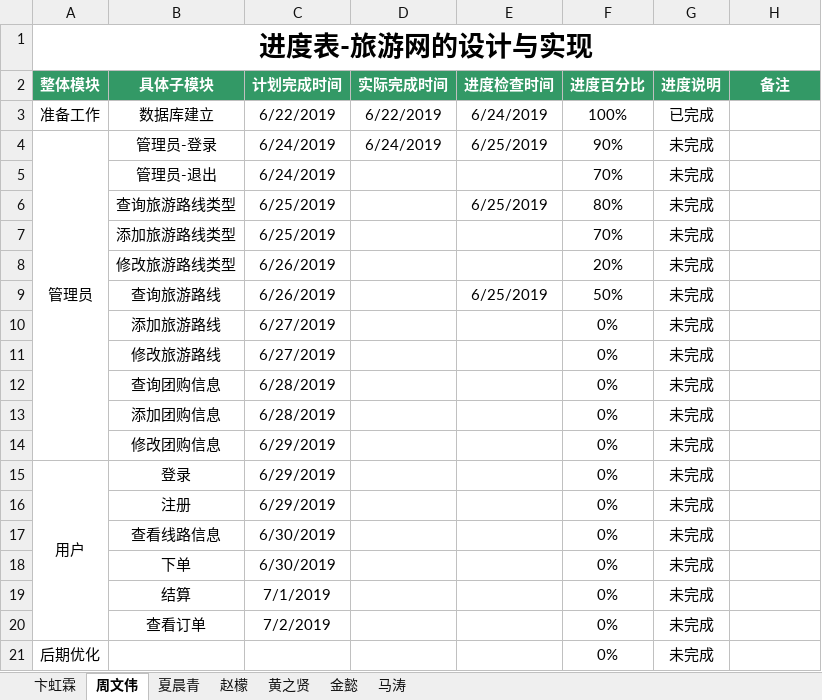
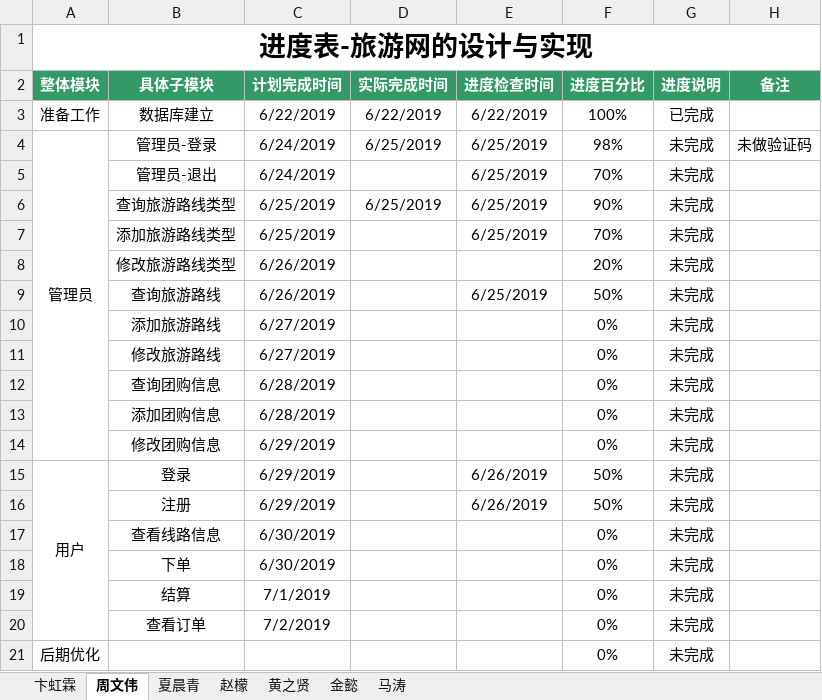
Before and after one commit to hgkj-rj-02/hgkj_02, an Excel workbook: 卞虹霖/旅游网项目进度表-卞虹霖组.xlsx, sheet 周文伟, drawn as a sheet; values as stored, in another font and other column widths than the file's, no borders; the diff names each change by its address in the sheet, - before the commit and + after, or states it on an @@ line.

Commit message:
zhouwenwei

```diff
--- a/卞虹霖/旅游网项目进度表-卞虹霖组.xlsx (sheet 周文伟)
+++ b/卞虹霖/旅游网项目进度表-卞虹霖组.xlsx (sheet 周文伟)
-E3 (进度检查时间): 6/24/2019
+E3 (进度检查时间): 6/22/2019
-D4 (实际完成时间): 6/24/2019
+D4 (实际完成时间): 6/25/2019
-F4 (进度百分比): 90%
+F4 (进度百分比): 98%
-H4 (备注): (empty)
+H4 (备注): 未做验证码
-E5 (进度检查时间): (empty)
+E5 (进度检查时间): 6/25/2019
-D6 (实际完成时间): (empty)
+D6 (实际完成时间): 6/25/2019
-F6 (进度百分比): 80%
+F6 (进度百分比): 90%
-E7 (进度检查时间): (empty)
+E7 (进度检查时间): 6/25/2019
-E15:E16 (进度检查时间): (empty)
+E15:E16 (进度检查时间): 6/26/2019
-F15:F16 (进度百分比): 0%
+F15:F16 (进度百分比): 50%
```
